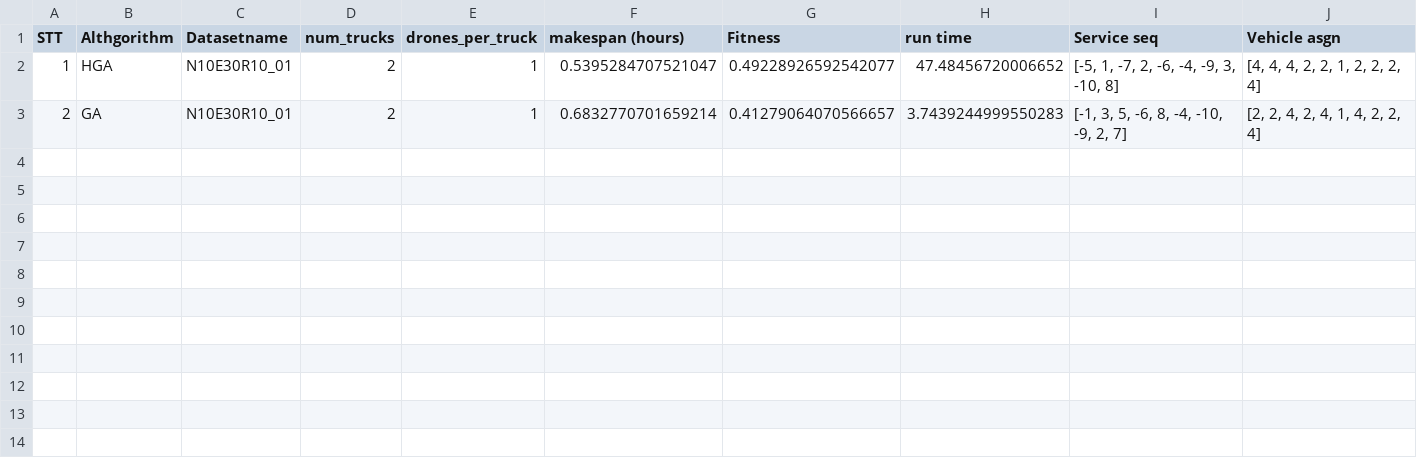
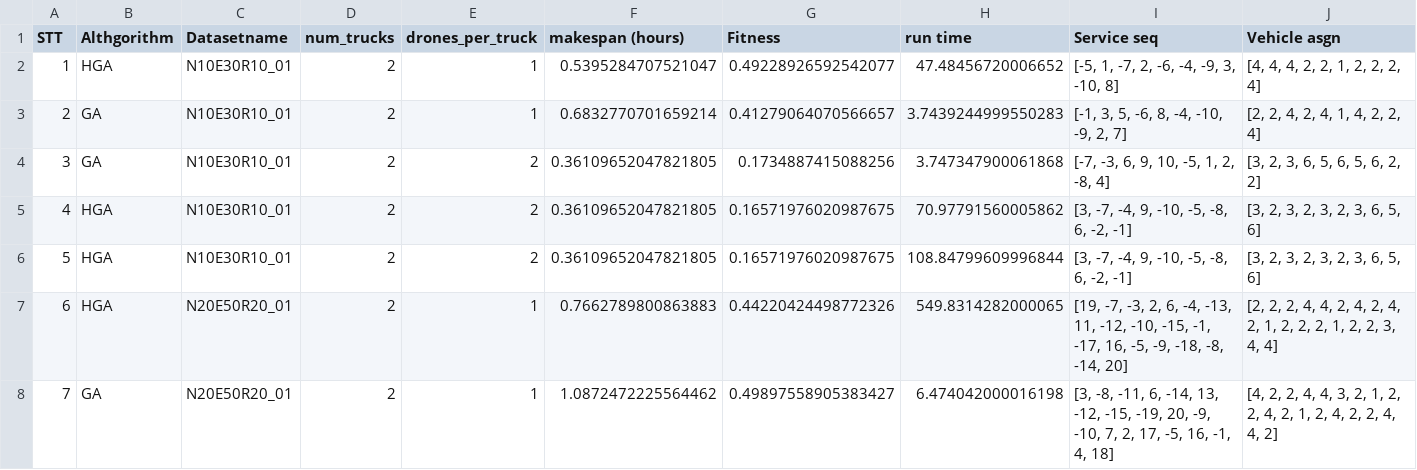
Before and after one commit to nhngmnh/RL_HGA_RPP_mTD_20225046_20252, a CSV file: results.csv, drawn as a sheet; the diff names each change by its address in the sheet, - before the commit and + after, or states it on an @@ line.

```diff
--- a/results.csv
+++ b/results.csv
+row 4: 3 | GA | N10E30R10_01 | 2 | 2 | 0.36109652047821805 | 0.1734887415088256 | 3.747347900061868 | [-7, -3, 6, 9, 10, -5, 1, 2, -8, 4] | [3, 2, 3, 6, 5, 6, 5, 6, 2, 2]
+row 5: 4 | HGA | N10E30R10_01 | 2 | 2 | 0.36109652047821805 | 0.16571976020987675 | 70.97791560005862 | [3, -7, -4, 9, -10, -5, -8, 6, -2, -1] | [3, 2, 3, 2, 3, 2, 3, 6, 5, 6]
+row 6: 5 | HGA | N10E30R10_01 | 2 | 2 | 0.36109652047821805 | 0.16571976020987675 | 108.84799609996844 | [3, -7, -4, 9, -10, -5, -8, 6, -2, -1] | [3, 2, 3, 2, 3, 2, 3, 6, 5, 6]
+row 7: 6 | HGA | N20E50R20_01 | 2 | 1 | 0.7662789800863883 | 0.44220424498772326 | 549.8314282000065 | [19, -7, -3, 2, 6, -4, -13, 11, -12, -10, -15, -1, -17, 16, -5, -9, -18, -8, -14, 20] | [2, 2, 2, 4, 4, 2, 4, 2, 4, 2, 1, 2, 2, 2, 1, 2, 2, 3, 4, 4]
+row 8: 7 | GA | N20E50R20_01 | 2 | 1 | 1.0872472225564462 | 0.49897558905383427 | 6.474042000016198 | [3, -8, -11, 6, -14, 13, -12, -15, -19, 20, -9, -10, 7, 2, 17, -5, 16, -1, 4, 18] | [4, 2, 2, 4, 4, 3, 2, 1, 2, 2, 4, 2, 1, 2, 4, 2, 2, 4, 4, 2]
```
Also changed, not shown: 7 other files.
